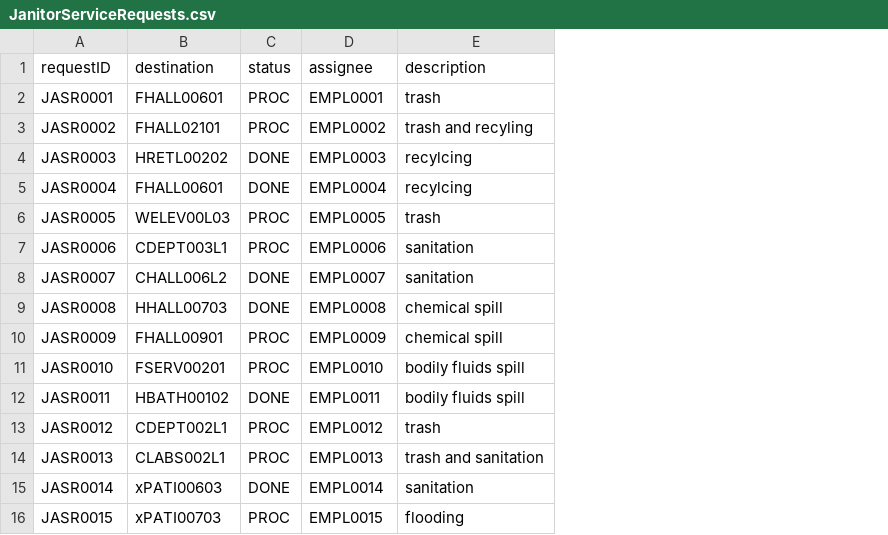
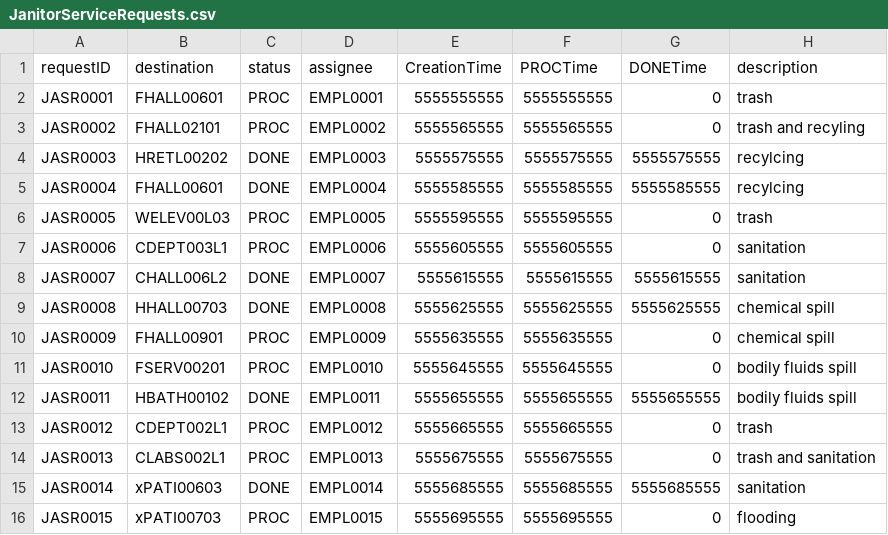
Before and after one commit to nadavk2002/CS3733-D22-Team-X-Prototype-1, a CSV file: JanitorServiceRequests.csv, drawn as a sheet; the diff names each change by its address in the sheet, - before the commit and + after, or states it on an @@ line.

```diff
--- a/JanitorServiceRequests.csv
+++ b/JanitorServiceRequests.csv
+column E (CreationTime), rows 2-16: 5555555555 | 5555565555 | 5555575555 | 5555585555 | 5555595555 | 5555605555 | 5555615555 | 5555625555 | 5555635555 | 5555645555 | 5555655555 | 5555665555 | 5555675555 | 5555685555 | 5555695555
+column F (PROCTime), rows 2-16: 5555555555 | 5555565555 | 5555575555 | 5555585555 | 5555595555 | 5555605555 | 5555615555 | 5555625555 | 5555635555 | 5555645555 | 5555655555 | 5555665555 | 5555675555 | 5555685555 | 5555695555
+column G (DONETime), rows 2-16: 0 | 0 | 5555575555 | 5555585555 | 0 | 0 | 5555615555 | 5555625555 | 0 | 0 | 5555655555 | 0 | 0 | 5555685555 | 0
```
Also changed, not shown: GiftDeliveryRequests.csv, InTransportServiceRequest.csv, 8 other files.
